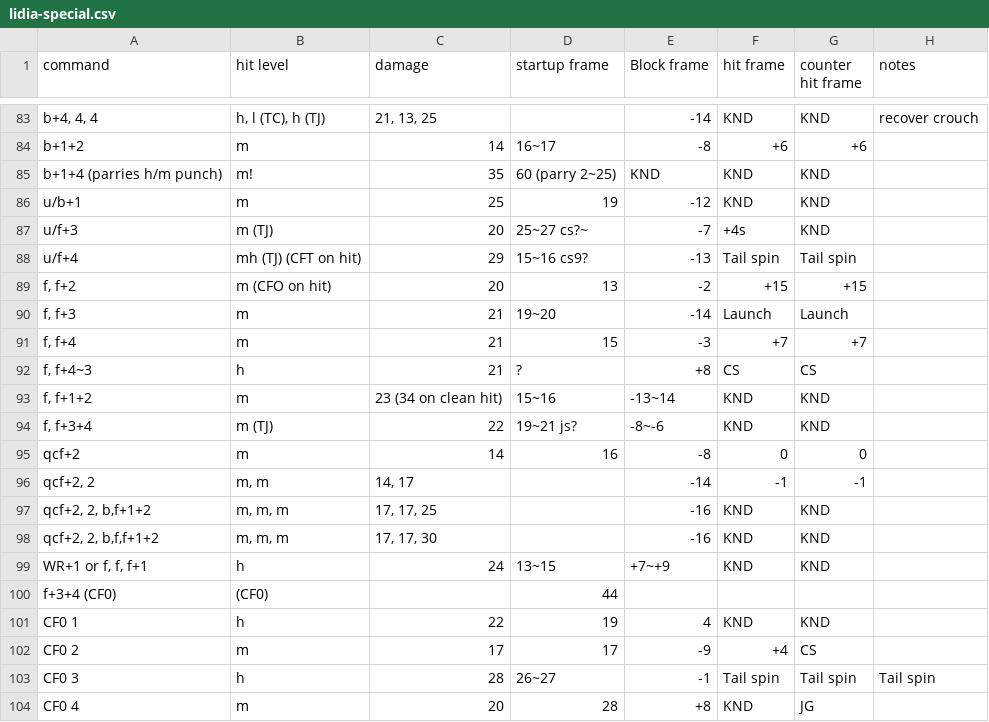
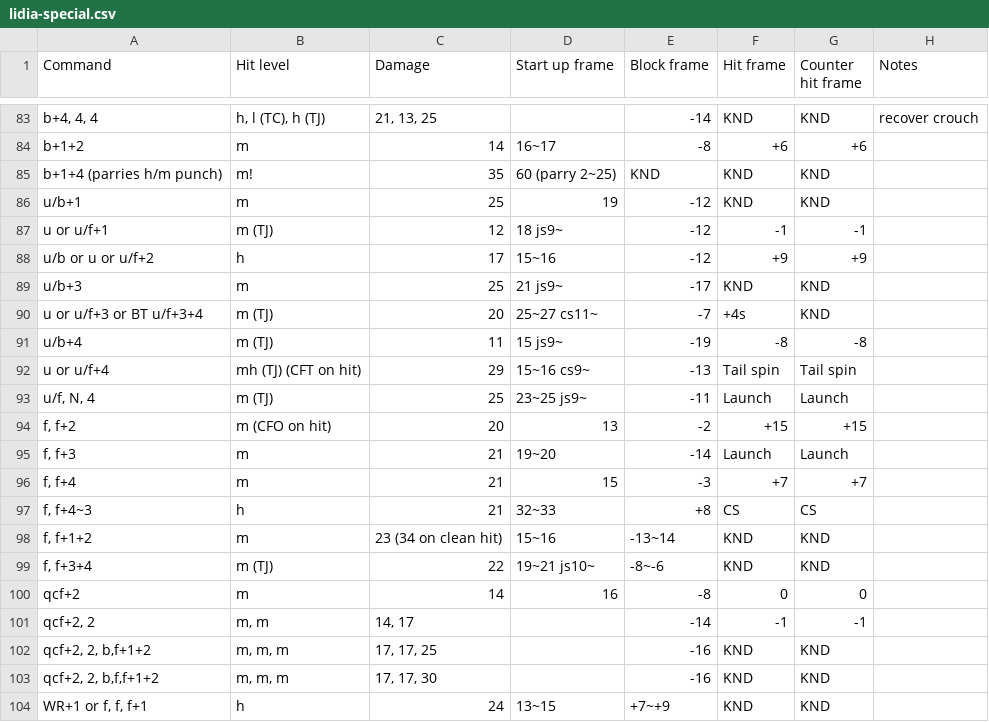
Before and after one commit to pbruvoll/rbnTekkenFrameData, a CSV file: frameData/T7/csv/Lidia/lidia-special.csv, drawn as a sheet; only a part is shown, gaps mark what is left out; the shorter side is filled out with more unchanged rows; the diff covers the shown part only.

```diff
--- a/frameData/T7/csv/Lidia/lidia-special.csv
+++ b/frameData/T7/csv/Lidia/lidia-special.csv
@@ -1 +1 @@
-command;hit level;damage;startup frame;Block frame;hit frame;counter hit frame;notes
+Command;Hit level;Damage;Start up frame;Block frame;Hit frame;Counter hit frame;Notes
@@ -86,4 +86,9 @@ b+1+4 (parries h/m punch);m!;35;60 (parry 2~25);KND;KND;KND;
 u/b+1;m;25;19;-12;KND;KND;
-u/f+3;m (TJ);20;25~27 cs?~;-7;+4s;KND;
-u/f+4;mh (TJ) (CFT on hit);29;15~16 cs9?;-13;Tail spin;Tail spin;
+u or u/f+1;m (TJ);12;18 js9~;-12;-1;-1;
+u/b or u or u/f+2;h;17;15~16;-12;+9;+9;
+u/b+3;m;25;21 js9~;-17;KND;KND;
+u or u/f+3 or BT u/f+3+4;m (TJ);20;25~27 cs11~;-7;+4s;KND;
+u/b+4;m (TJ);11;15 js9~;-19;-8;-8;
+u or u/f+4;mh (TJ) (CFT on hit);29;15~16 cs9~;-13;Tail spin;Tail spin;
+u/f, N, 4;m (TJ);25;23~25 js9~;-11;Launch;Launch;
 f, f+2;m (CFO on hit);20;13;-2;+15;+15;
@@ -91,5 +96,5 @@ f, f+3;m;21;19~20;-14;Launch;Launch;
 f, f+4;m;21;15;-3;+7;+7;
-f, f+4~3;h;21;?;+8;CS;CS;
+f, f+4~3;h;21;32~33;+8;CS;CS;
 f, f+1+2;m;23 (34 on clean hit);15~16;-13~14;KND;KND;
-f, f+3+4;m (TJ);22;19~21 js?;-8~-6;KND;KND;
+f, f+3+4;m (TJ);22;19~21 js10~;-8~-6;KND;KND;
 qcf+2;m;14;16;-8;0;0;
```
Also changed, not shown: 22 added rows elsewhere in this file.
